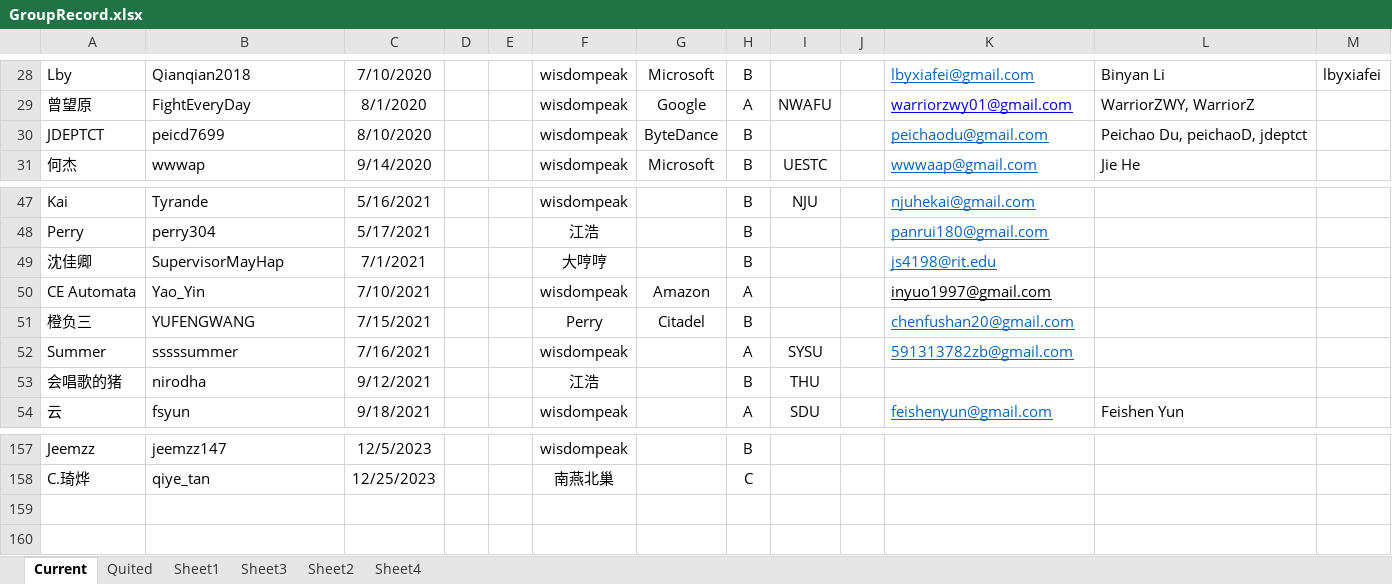
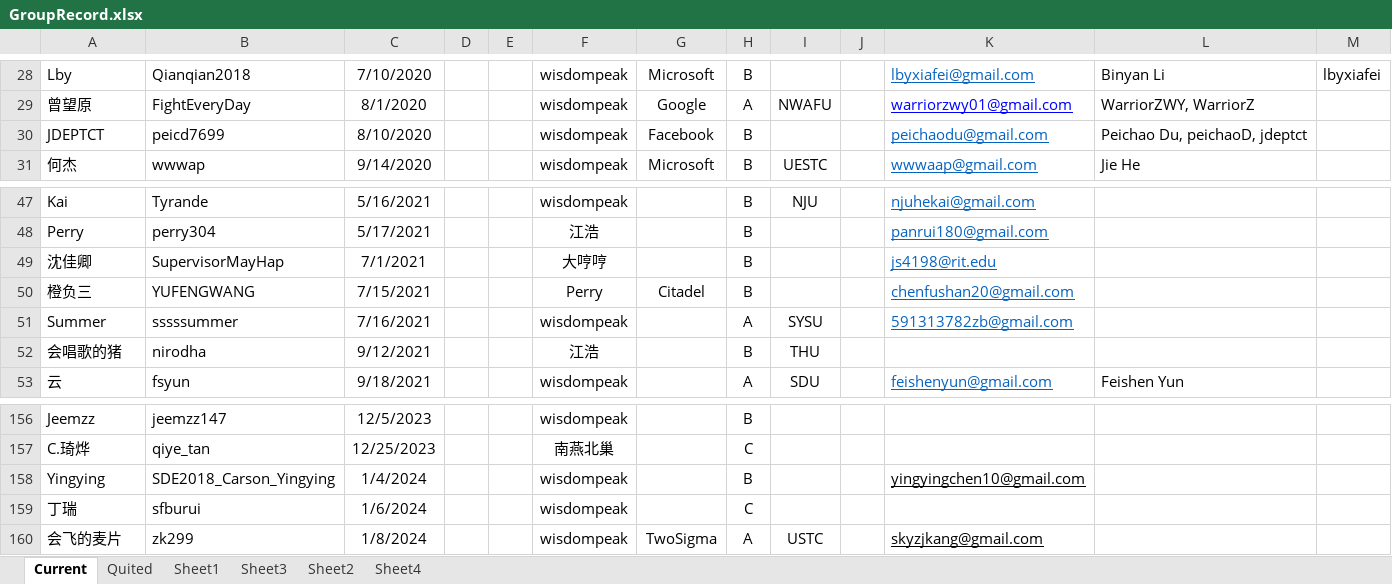
Before and after one commit to wisdompeak/lc-score-board, an Excel workbook: generateEXCEL/Data/Members/GroupRecord.xlsx, sheet Current, drawn as a sheet; only a part is shown, gaps mark what is left out; values as stored, in another font and other column widths than the file's, no borders; removed rows and columns are numbered as before the commit, all else as after; the diff names each change by its address in the sheet, - before the commit and + after, or states it on an @@ line.

```diff
--- a/generateEXCEL/Data/Members/GroupRecord.xlsx (sheet Current)
+++ b/generateEXCEL/Data/Members/GroupRecord.xlsx (sheet Current)
-G30: ByteDance
+G30: Facebook
-row 50: CE Automata | Yao_Yin | 7/10/2021 |  |  | wisdompeak | Amazon | A |  |  | inyuo1997@gmail.com
+row 158: Yingying | SDE2018_Carson_Yingying | 1/4/2024 |  |  | wisdompeak |  | B |  |  | yingyingchen10@gmail.com
+row 159: 丁瑞 | sfburui | 1/6/2024 |  |  | wisdompeak |  | C
+row 160: 会飞的麦片 | zk299 | 1/8/2024 |  |  | wisdompeak | TwoSigma | A | USTC |  | skyzjkang@gmail.com
```
Also changed, not shown: sheet Quited, sheet Sheet3, generateEXCEL/index.xlsx, 21 other files.
